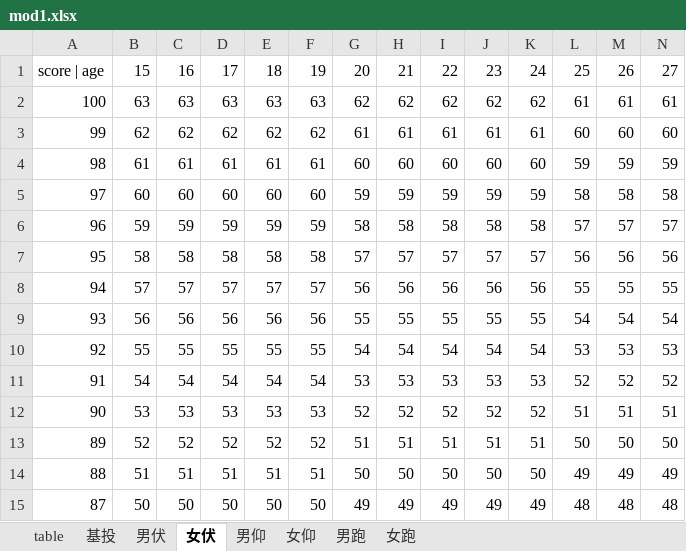
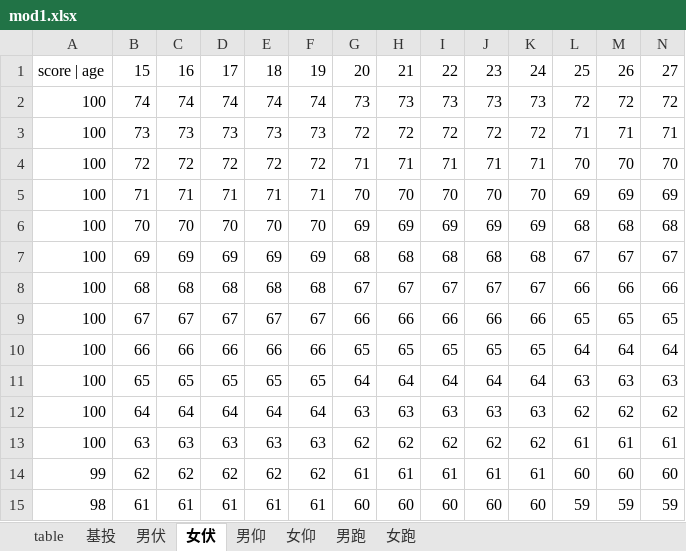
Before and after one commit to 0100Light/pe-calc, an Excel workbook: mod1.xlsx, sheet 女伏, drawn as a sheet; only a part is shown; the shorter side is filled out with more unchanged rows; values as stored, in another font and other column widths than the file's, no borders; rows hold the shown columns only; the diff names each change by its address in the sheet, - before the commit and + after, or states it on an @@ line.

```diff
--- a/mod1.xlsx (sheet 女伏)
+++ b/mod1.xlsx (sheet 女伏)
+row 2: 100 | 74 | 74 | 74 | 74 | 74 | 73 | 73 | 73 | 73 | 73 | 72 | 72 | 72
+row 3: 100 | 73 | 73 | 73 | 73 | 73 | 72 | 72 | 72 | 72 | 72 | 71 | 71 | 71
+row 4: 100 | 72 | 72 | 72 | 72 | 72 | 71 | 71 | 71 | 71 | 71 | 70 | 70 | 70
+row 5: 100 | 71 | 71 | 71 | 71 | 71 | 70 | 70 | 70 | 70 | 70 | 69 | 69 | 69
+row 6: 100 | 70 | 70 | 70 | 70 | 70 | 69 | 69 | 69 | 69 | 69 | 68 | 68 | 68
+row 7: 100 | 69 | 69 | 69 | 69 | 69 | 68 | 68 | 68 | 68 | 68 | 67 | 67 | 67
+row 8: 100 | 68 | 68 | 68 | 68 | 68 | 67 | 67 | 67 | 67 | 67 | 66 | 66 | 66
+row 9: 100 | 67 | 67 | 67 | 67 | 67 | 66 | 66 | 66 | 66 | 66 | 65 | 65 | 65
+row 10: 100 | 66 | 66 | 66 | 66 | 66 | 65 | 65 | 65 | 65 | 65 | 64 | 64 | 64
+row 11: 100 | 65 | 65 | 65 | 65 | 65 | 64 | 64 | 64 | 64 | 64 | 63 | 63 | 63
+row 12: 100 | 64 | 64 | 64 | 64 | 64 | 63 | 63 | 63 | 63 | 63 | 62 | 62 | 62
```
Also changed, not shown: sheet 男仰, sheet 男伏, sheet table, formulas that keep their value, hidden cells.
